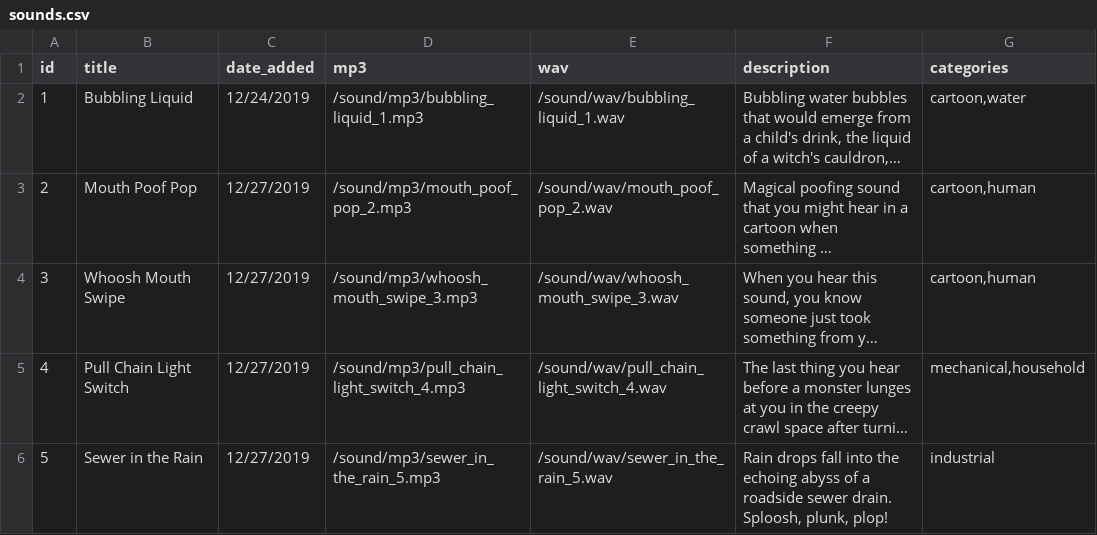
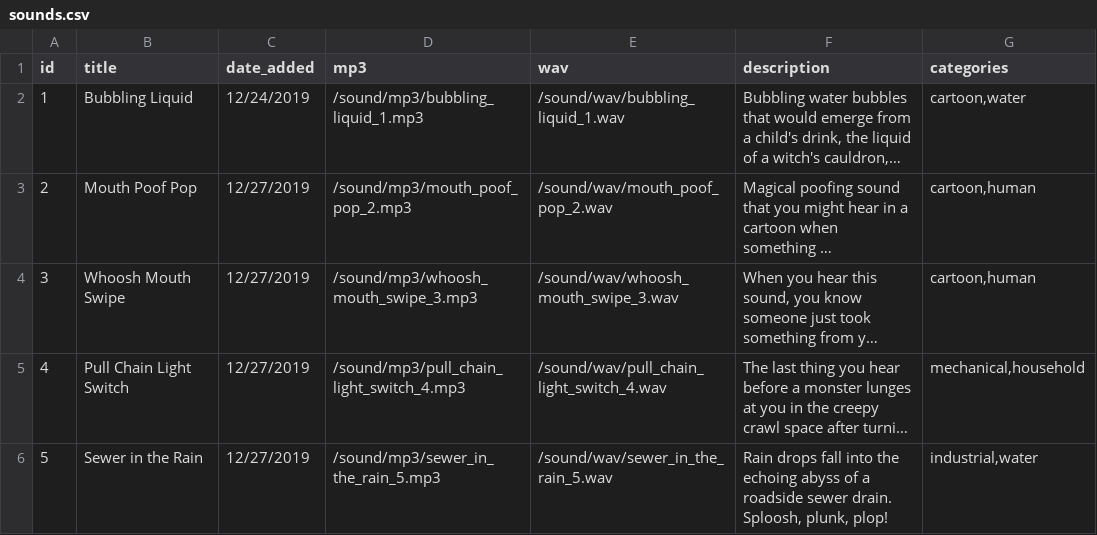
Before and after one commit to joehink/soundfolder, a CSV file: src/data/sounds.csv, drawn as a sheet; long unchanged cells end in …; the diff names each change by its address in the sheet, - before the commit and + after, or states it on an @@ line.

```diff
--- a/src/data/sounds.csv
+++ b/src/data/sounds.csv
-G6 (categories): industrial
+G6 (categories): industrial,water
```
Also changed, not shown: 2 other files.
